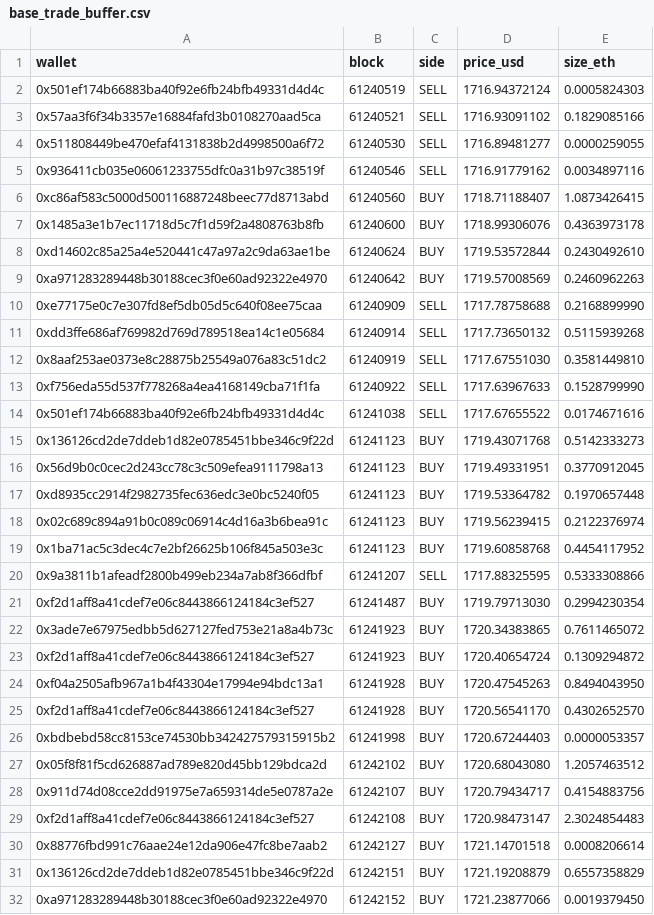
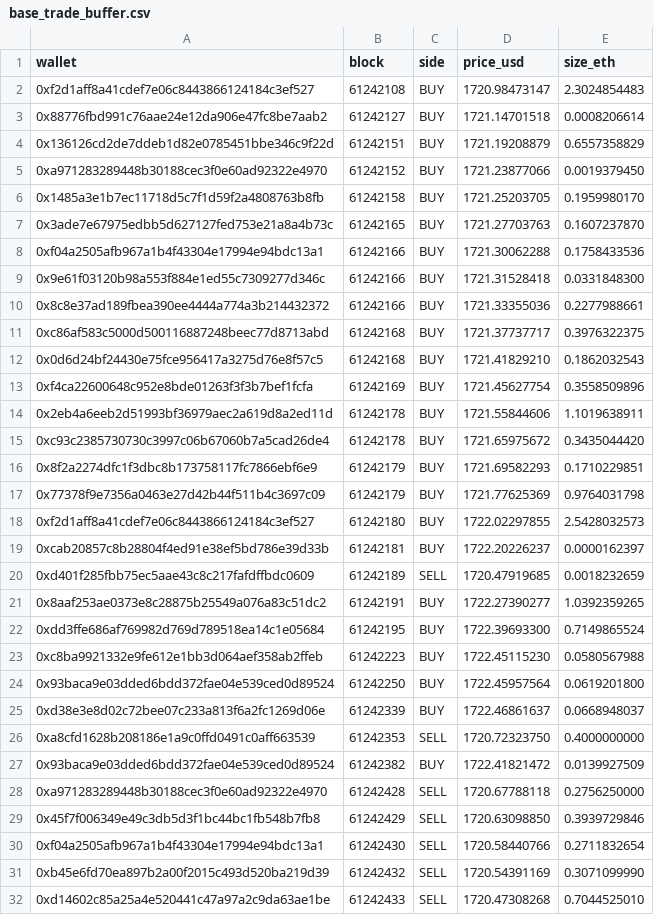
Before and after one commit to bezplum-source/hydra-terminal, a CSV file: data/base_trade_buffer.csv, drawn as a sheet; only a part is shown; the shorter side is filled out with more unchanged rows; removed rows and columns are numbered as before the commit, all else as after; the diff covers the shown part only; the diff names each change by its address in the sheet, - before the commit and + after, or states it on an @@ line.

```diff
--- a/data/base_trade_buffer.csv
+++ b/data/base_trade_buffer.csv
-row 2: 0x501ef174b66883ba40f92e6fb24bfb49331d4d4c | 61240519 | SELL | 1716.94372124 | 0.0005824303
-row 3: 0x57aa3f6f34b3357e16884fafd3b0108270aad5ca | 61240521 | SELL | 1716.93091102 | 0.1829085166
-row 4: 0x511808449be470efaf4131838b2d4998500a6f72 | 61240530 | SELL | 1716.89481277 | 0.0000259055
-row 5: 0x936411cb035e06061233755dfc0a31b97c38519f | 61240546 | SELL | 1716.91779162 | 0.0034897116
-row 6: 0xc86af583c5000d500116887248beec77d8713abd | 61240560 | BUY | 1718.71188407 | 1.0873426415
-row 7: 0x1485a3e1b7ec11718d5c7f1d59f2a4808763b8fb | 61240600 | BUY | 1718.99306076 | 0.4363973178
-row 8: 0xd14602c85a25a4e520441c47a97a2c9da63ae1be | 61240624 | BUY | 1719.53572844 | 0.2430492610
-row 9: 0xa971283289448b30188cec3f0e60ad92322e4970 | 61240642 | BUY | 1719.57008569 | 0.2460962263
-row 10: 0xe77175e0c7e307fd8ef5db05d5c640f08ee75caa | 61240909 | SELL | 1717.78758688 | 0.2168899990
-row 11: 0xdd3ffe686af769982d769d789518ea14c1e05684 | 61240914 | SELL | 1717.73650132 | 0.5115939268
-row 12: 0x8aaf253ae0373e8c28875b25549a076a83c51dc2 | 61240919 | SELL | 1717.67551030 | 0.3581449810
-row 13: 0xf756eda55d537f778268a4ea4168149cba71f1fa | 61240922 | SELL | 1717.63967633 | 0.1528799990
-row 14: 0x501ef174b66883ba40f92e6fb24bfb49331d4d4c | 61241038 | SELL | 1717.67655522 | 0.0174671616
-row 15: 0x136126cd2de7ddeb1d82e0785451bbe346c9f22d | 61241123 | BUY | 1719.43071768 | 0.5142333273
-row 16: 0x56d9b0c0cec2d243cc78c3c509efea9111798a13 | 61241123 | BUY | 1719.49331951 | 0.3770912045
-row 17: 0xd8935cc2914f2982735fec636edc3e0bc5240f05 | 61241123 | BUY | 1719.53364782 | 0.1970657448
-row 18: 0x02c689c894a91b0c089c06914c4d16a3b6bea91c | 61241123 | BUY | 1719.56239415 | 0.2122376974
-row 19: 0x1ba71ac5c3dec4c7e2bf26625b106f845a503e3c | 61241123 | BUY | 1719.60858768 | 0.4454117952
-row 20: 0x9a3811b1afeadf2800b499eb234a7ab8f366dfbf | 61241207 | SELL | 1717.88325595 | 0.5333308866
-row 21: 0xf2d1aff8a41cdef7e06c8443866124184c3ef527 | 61241487 | BUY | 1719.79713030 | 0.2994230354
-row 22: 0x3ade7e67975edbb5d627127fed753e21a8a4b73c | 61241923 | BUY | 1720.34383865 | 0.7611465072
-row 23: 0xf2d1aff8a41cdef7e06c8443866124184c3ef527 | 61241923 | BUY | 1720.40654724 | 0.1309294872
-row 24: 0xf04a2505afb967a1b4f43304e17994e94bdc13a1 | 61241928 | BUY | 1720.47545263 | 0.8494043950
-row 25: 0xf2d1aff8a41cdef7e06c8443866124184c3ef527 | 61241928 | BUY | 1720.56541170 | 0.4302652570
-row 26: 0xbdbebd58cc8153ce74530bb342427579315915b2 | 61241998 | BUY | 1720.67244403 | 0.0000053357
-row 27: 0x05f8f81f5cd626887ad789e820d45bb129bdca2d | 61242102 | BUY | 1720.68043080 | 1.2057463512
-row 28: 0x911d74d08cce2dd91975e7a659314de5e0787a2e | 61242107 | BUY | 1720.79434717 | 0.4154883756
```
Also changed, not shown: 4 added rows elsewhere in this file, 19 other files.
